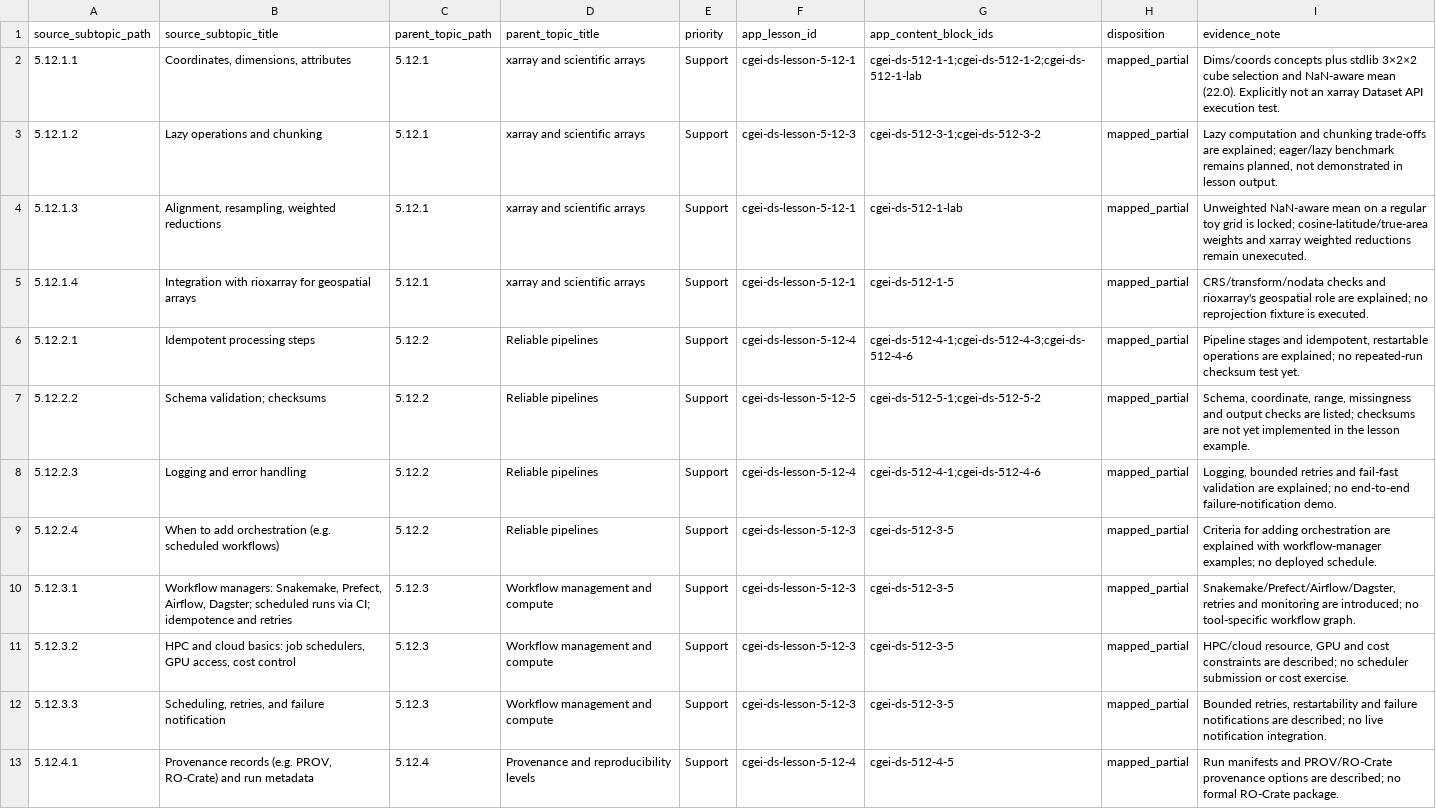
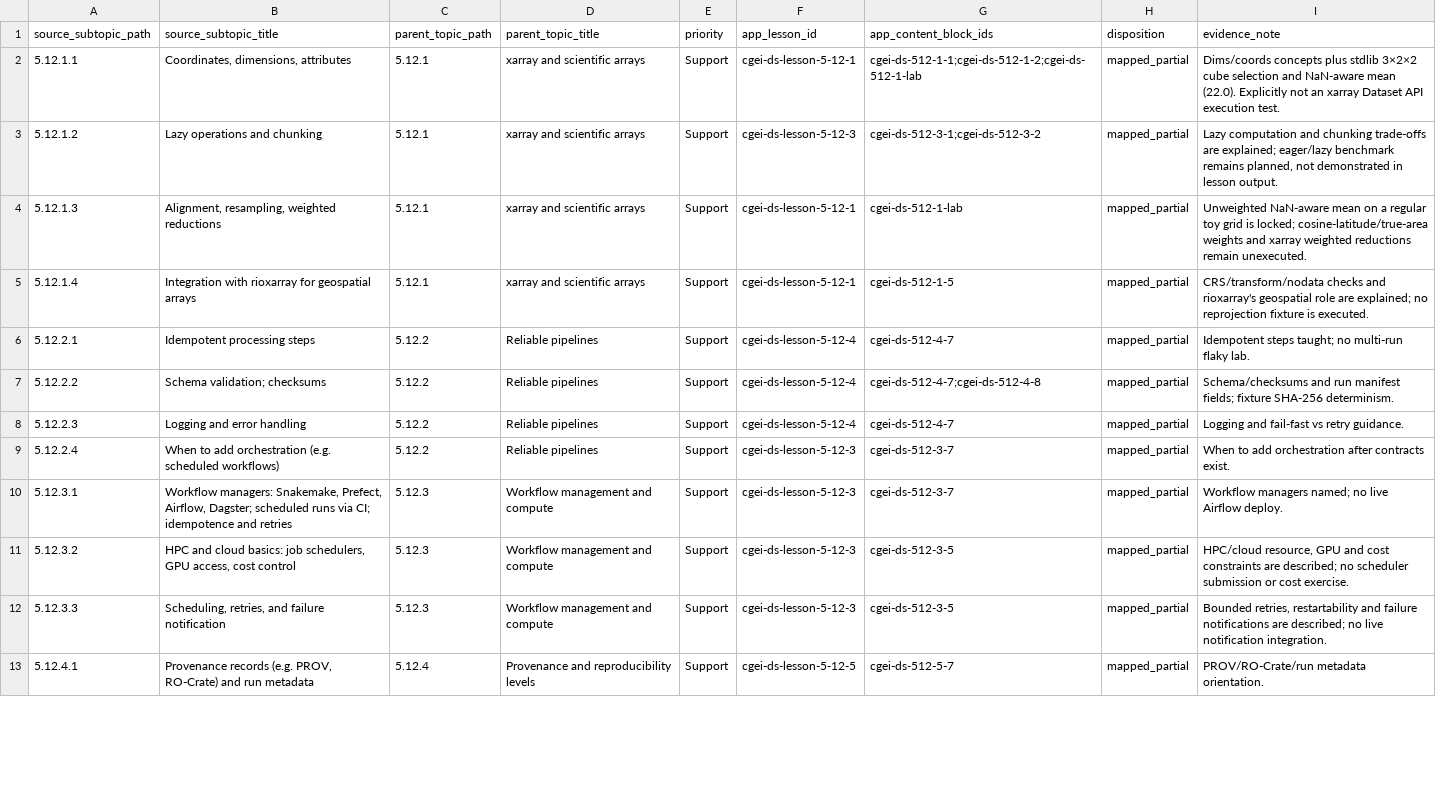
Before and after one commit to musab-shahid/my-study, a CSV file: docs/cgei/subject-5-unit-5.12-subtopic-traceability.csv, drawn as a sheet; only a part is shown; the diff covers the shown part only.

Commit message:
feat(cgei): strengthen Subject 5 Unit 5.12 pipeline and provenance coverage
Support unit: idempotent steps, schema/checksums, run manifests, workflow
manager orientation, reproducibility levels, and release/archive checklist.
Extend multidim contract fixture with deterministic SHA-256 checks; add three
questions. Traceability remains honestly partial.

```diff
--- a/docs/cgei/subject-5-unit-5.12-subtopic-traceability.csv
+++ b/docs/cgei/subject-5-unit-5.12-subtopic-traceability.csv
@@ -5,9 +5,9 @@ source_subtopic_path,source_subtopic_title,parent_topic_path,parent_topic_title,
 5.12.1.4,Integration with rioxarray for geospatial arrays,5.12.1,xarray and scientific arrays,Support,cgei-ds-lesson-5-12-1,cgei-ds-512-1-5,mapped_partial,CRS/transform/nodata checks and rioxarray's geospatial role are explained; no reprojection fixture is executed.
-5.12.2.1,Idempotent processing steps,5.12.2,Reliable pipelines,Support,cgei-ds-lesson-5-12-4,cgei-ds-512-4-1;cgei-ds-512-4-3;cgei-ds-512-4-6,mapped_partial,"Pipeline stages and idempotent, restartable operations are explained; no repeated-run checksum test yet."
-5.12.2.2,Schema validation; checksums,5.12.2,Reliable pipelines,Support,cgei-ds-lesson-5-12-5,cgei-ds-512-5-1;cgei-ds-512-5-2,mapped_partial,"Schema, coordinate, range, missingness and output checks are listed; checksums are not yet implemented in the lesson example."
-5.12.2.3,Logging and error handling,5.12.2,Reliable pipelines,Support,cgei-ds-lesson-5-12-4,cgei-ds-512-4-1;cgei-ds-512-4-6,mapped_partial,"Logging, bounded retries and fail-fast validation are explained; no end-to-end failure-notification demo."
-5.12.2.4,When to add orchestration (e.g. scheduled workflows),5.12.2,Reliable pipelines,Support,cgei-ds-lesson-5-12-3,cgei-ds-512-3-5,mapped_partial,Criteria for adding orchestration are explained with workflow-manager examples; no deployed schedule.
-5.12.3.1,"Workflow managers: Snakemake, Prefect, Airflow, Dagster; scheduled runs via CI; idempotence and retries",5.12.3,Workflow management and compute,Support,cgei-ds-lesson-5-12-3,cgei-ds-512-3-5,mapped_partial,"Snakemake/Prefect/Airflow/Dagster, retries and monitoring are introduced; no tool-specific workflow graph."
+5.12.2.1,Idempotent processing steps,5.12.2,Reliable pipelines,Support,cgei-ds-lesson-5-12-4,cgei-ds-512-4-7,mapped_partial,Idempotent steps taught; no multi-run flaky lab.
+5.12.2.2,Schema validation; checksums,5.12.2,Reliable pipelines,Support,cgei-ds-lesson-5-12-4,cgei-ds-512-4-7;cgei-ds-512-4-8,mapped_partial,Schema/checksums and run manifest fields; fixture SHA-256 determinism.
+5.12.2.3,Logging and error handling,5.12.2,Reliable pipelines,Support,cgei-ds-lesson-5-12-4,cgei-ds-512-4-7,mapped_partial,Logging and fail-fast vs retry guidance.
+5.12.2.4,When to add orchestration (e.g. scheduled workflows),5.12.2,Reliable pipelines,Support,cgei-ds-lesson-5-12-3,cgei-ds-512-3-7,mapped_partial,When to add orchestration after contracts exist.
+5.12.3.1,"Workflow managers: Snakemake, Prefect, Airflow, Dagster; scheduled runs via CI; idempotence and retries",5.12.3,Workflow management and compute,Support,cgei-ds-lesson-5-12-3,cgei-ds-512-3-7,mapped_partial,Workflow managers named; no live Airflow deploy.
 5.12.3.2,"HPC and cloud basics: job schedulers, GPU access, cost control",5.12.3,Workflow management and compute,Support,cgei-ds-lesson-5-12-3,cgei-ds-512-3-5,mapped_partial,"HPC/cloud resource, GPU and cost constraints are described; no scheduler submission or cost exercise."
 5.12.3.3,"Scheduling, retries, and failure notification",5.12.3,Workflow management and compute,Support,cgei-ds-lesson-5-12-3,cgei-ds-512-3-5,mapped_partial,"Bounded retries, restartability and failure notifications are described; no live notification integration."
-5.12.4.1,"Provenance records (e.g. PROV, RO-Crate) and run metadata",5.12.4,Provenance and reproducibility levels,Support,cgei-ds-lesson-5-12-4,cgei-ds-512-4-5,mapped_partial,Run manifests and PROV/RO-Crate provenance options are described; no formal RO-Crate package.
+5.12.4.1,"Provenance records (e.g. PROV, RO-Crate) and run metadata",5.12.4,Provenance and reproducibility levels,Support,cgei-ds-lesson-5-12-5,cgei-ds-512-5-7,mapped_partial,PROV/RO-Crate/run metadata orientation.
```
Also changed, not shown: 13 edited cells elsewhere in this file, 4 other files.
